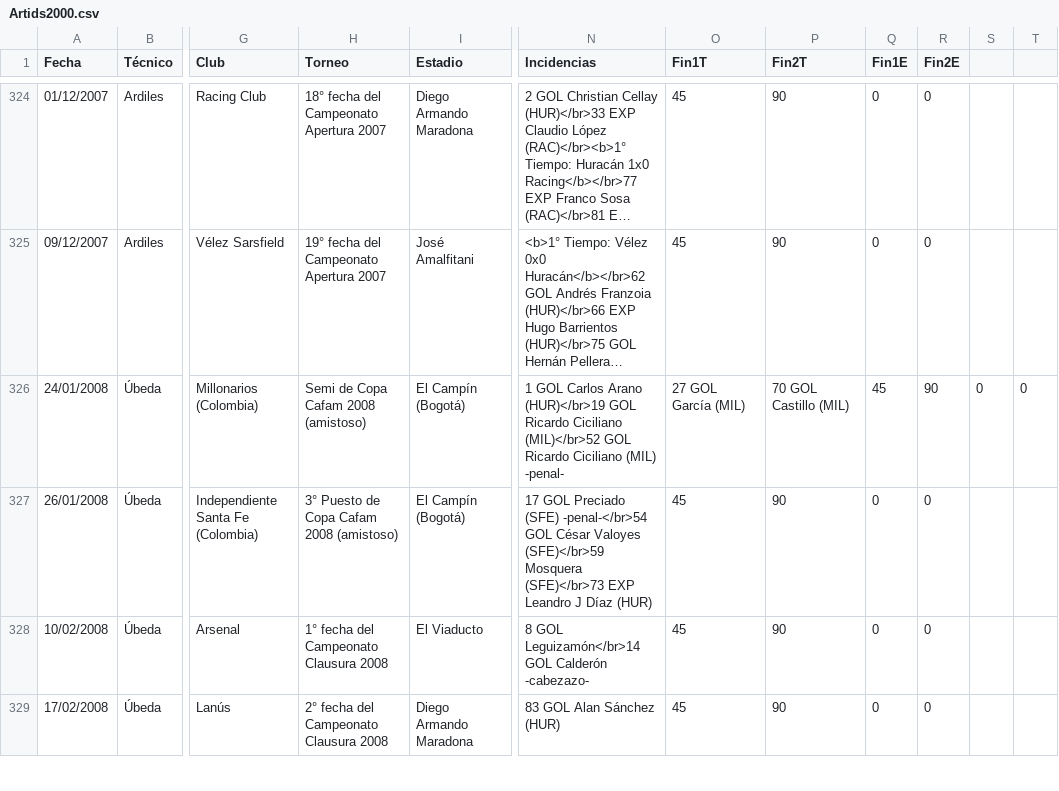
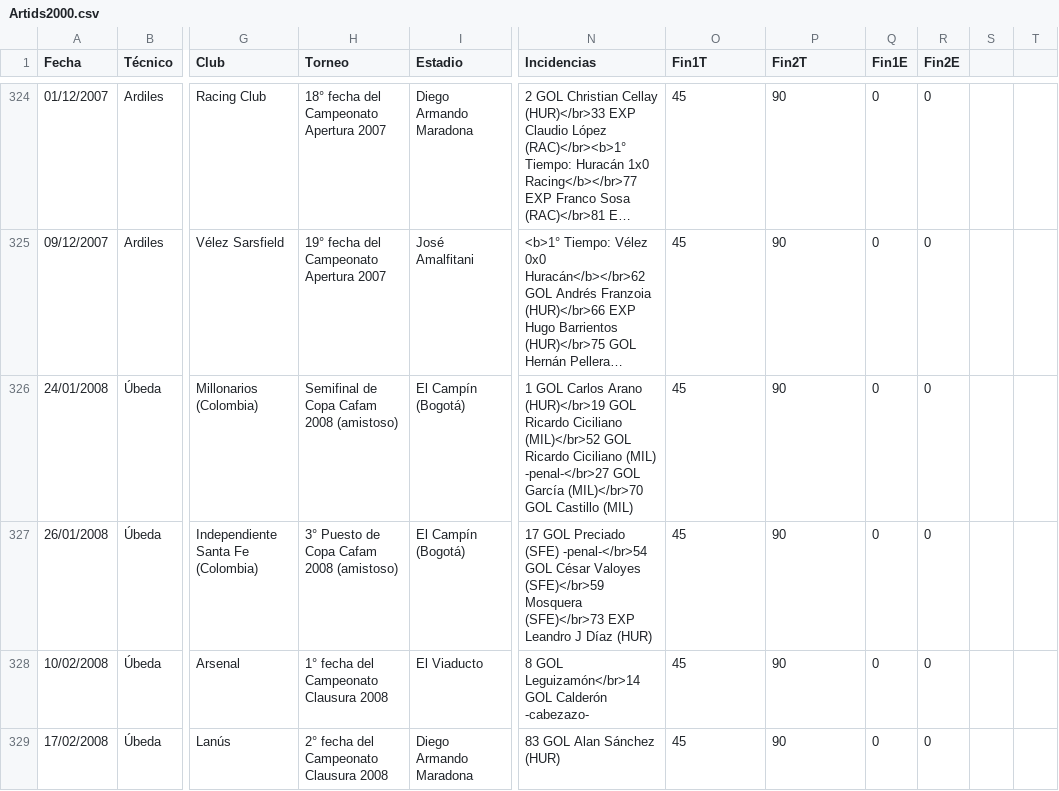
Before and after one commit to globopedia/Artids, a CSV file: Artids2000.csv, drawn as a sheet; only a part is shown, gaps mark what is left out; long unchanged cells end in …; the diff names each change by its address in the sheet, - before the commit and + after, or states it on an @@ line.

Commit message:
Update Artids2000.csv

```diff
--- a/Artids2000.csv
+++ b/Artids2000.csv
-H326 (Torneo): Semi de Copa Cafam 2008 (amistoso)
+H326 (Torneo): Semifinal de Copa Cafam 2008 (amistoso)
-N326 (Incidencias): …Ciciliano (MIL) -penal-
+N326 (Incidencias): …Ciciliano (MIL) -penal-</br>27 GOL García (MIL)</br>70 GOL Castillo (MIL)
-O326 (Fin1T): 27 GOL García (MIL)
+O326 (Fin1T): 45
-P326 (Fin2T): 70 GOL Castillo (MIL)
+P326 (Fin2T): 90
-Q326 (Fin1E): 45
+Q326 (Fin1E): 0
-R326 (Fin2E): 90
+R326 (Fin2E): 0
-S326: 0
+S326: (empty)
-T326: 0
+T326: (empty)
```
